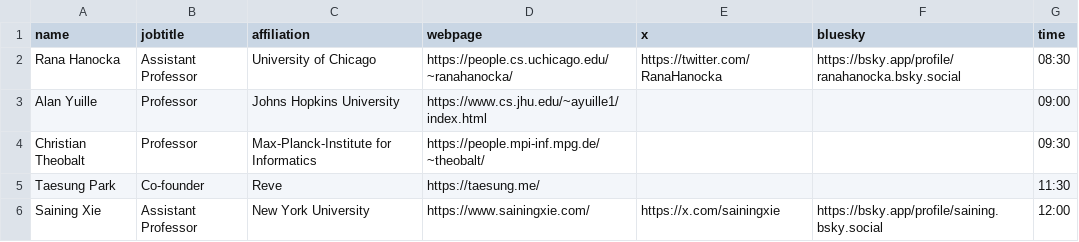
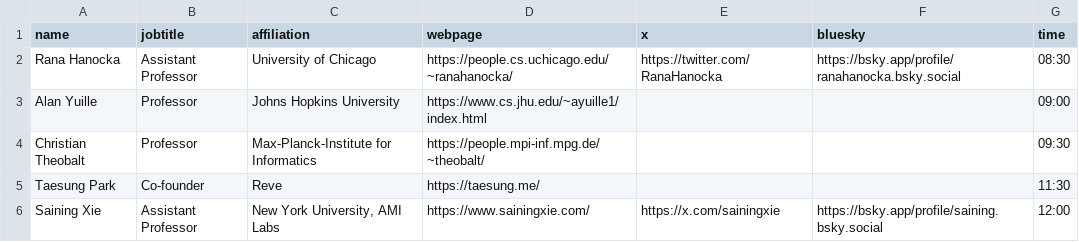
Before and after one commit to AI-for-Content-Creation/ai-for-content-creation.github.io, a CSV file: _data/speakers_2026.csv, drawn as a sheet.

```diff
--- a/_data/speakers_2026.csv
+++ b/_data/speakers_2026.csv
@@ -5,2 +5,2 @@ Christian Theobalt,Professor,Max-Planck-Institute for Informatics,https://people
 Taesung Park,Co-founder,Reve,https://taesung.me/,,,11:30
-Saining Xie,Assistant Professor,New York University,https://www.sainingxie.com/,https://x.com/sainingxie,https://bsky.app/profile/saining.bsky.social,12:00
+Saining Xie,Assistant Professor,"New York University, AMI Labs",https://www.sainingxie.com/,https://x.com/sainingxie,https://bsky.app/profile/saining.bsky.social,12:00
```
Also changed, not shown: 19 other files.
